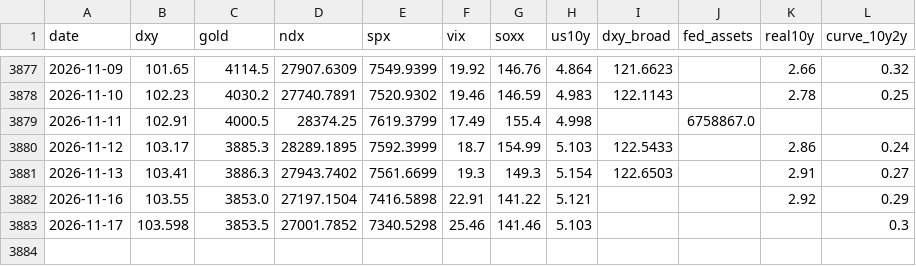
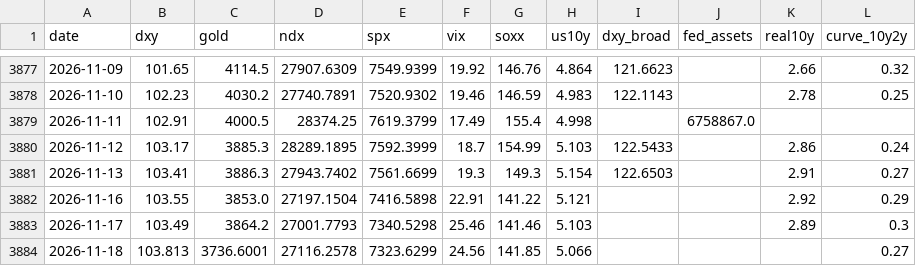
Before and after one commit to JeyzDFoo/bitcoin_predictor, a CSV file: python/market.csv, drawn as a sheet; only a part is shown, gaps mark what is left out.

```diff
--- a/python/market.csv
+++ b/python/market.csv
@@ -3882,2 +3882,3 @@ date,dxy,gold,ndx,spx,vix,soxx,us10y,dxy_broad,fed_assets,real10y,curve_10y2y
 2026-11-16,103.55,3853.0,27197.1504,7416.5898,22.91,141.22,5.121,,,2.92,0.29
-2026-11-17,103.598,3853.5,27001.7852,7340.5298,25.46,141.46,5.103,,,,0.3
+2026-11-17,103.49,3864.2,27001.7793,7340.5298,25.46,141.46,5.103,,,2.89,0.3
+2026-11-18,103.813,3736.6001,27116.2578,7323.6299,24.56,141.85,5.066,,,,0.27
```
Also changed, not shown: python/live_log.csv.
